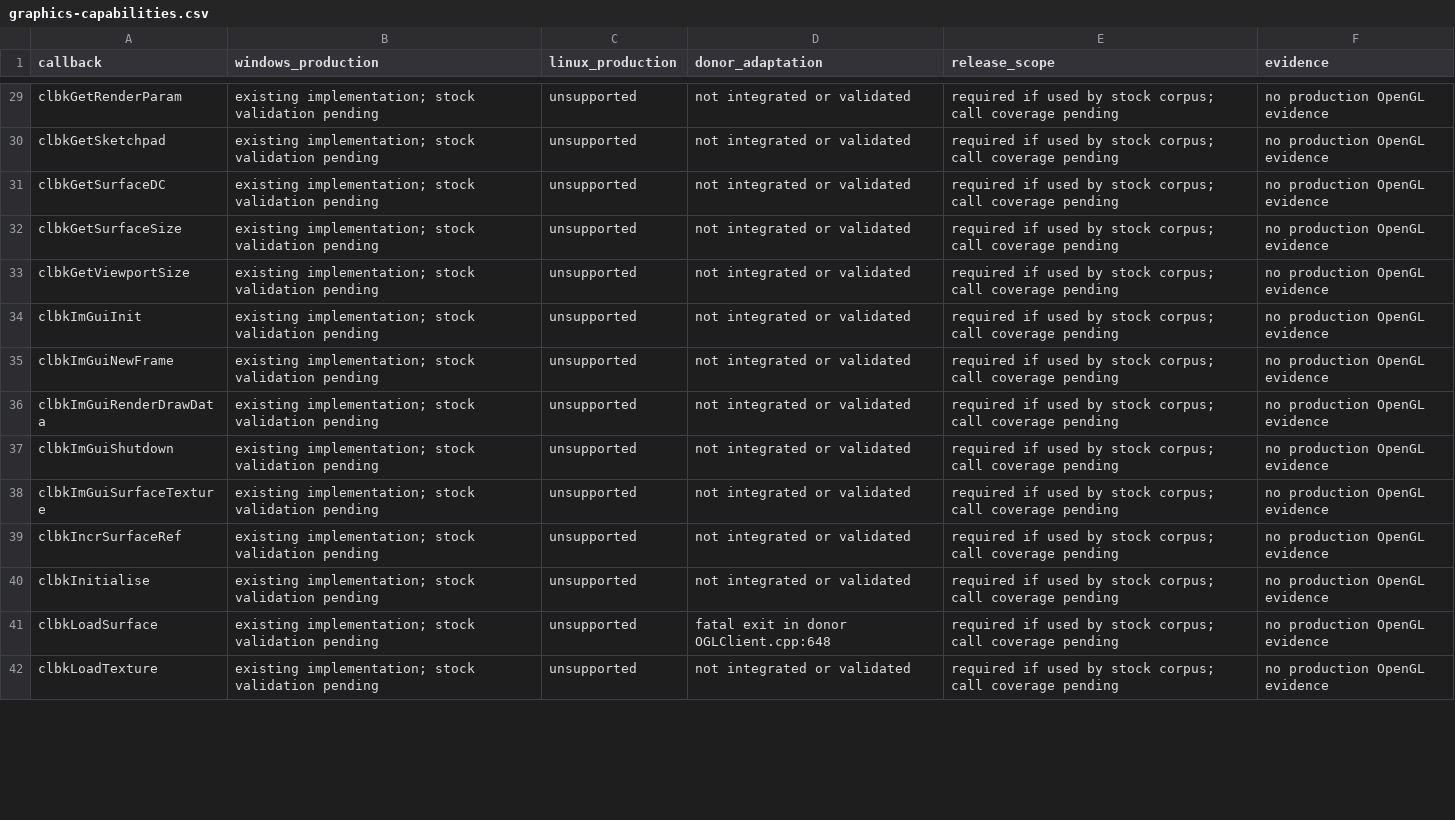
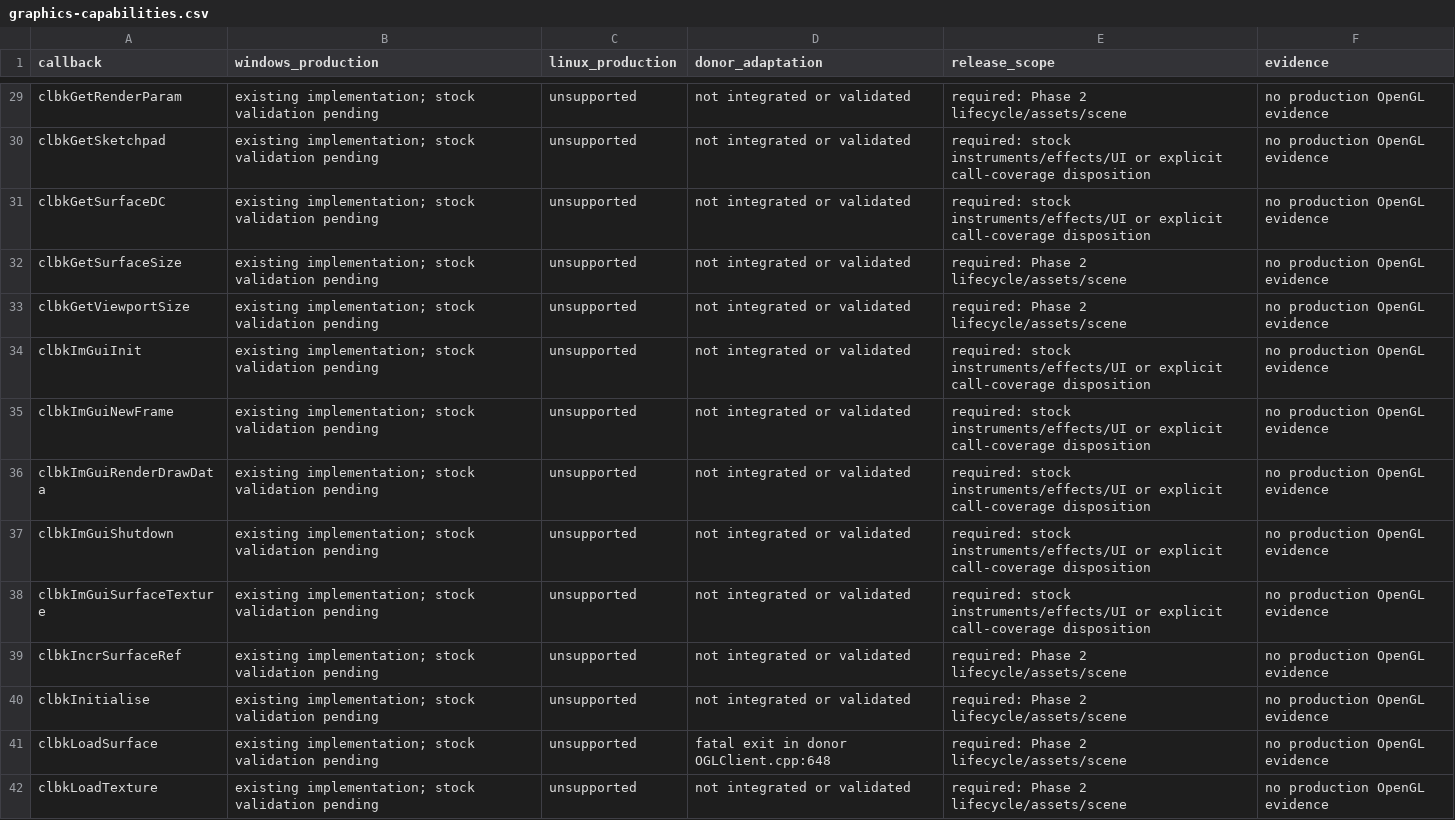
Before and after one commit to dcajacob/orbiter-cross-platform, a CSV file: Docs/Production/graphics-capabilities.csv, drawn as a sheet; only a part is shown, gaps mark what is left out; the diff covers the shown part only; the diff names each change by its address in the sheet, - before the commit and + after, or states it on an @@ line.

```diff
--- a/Docs/Production/graphics-capabilities.csv
+++ b/Docs/Production/graphics-capabilities.csv
-E29 (release_scope): required if used by stock corpus; call coverage pending
+E29 (release_scope): required: Phase 2 lifecycle/assets/scene
-E30:E31 (release_scope): required if used by stock corpus; call coverage pending
+E30:E31 (release_scope): required: stock instruments/effects/UI or explicit call-coverage disposition
-E32:E33 (release_scope): required if used by stock corpus; call coverage pending
+E32:E33 (release_scope): required: Phase 2 lifecycle/assets/scene
-E34:E38 (release_scope): required if used by stock corpus; call coverage pending
+E34:E38 (release_scope): required: stock instruments/effects/UI or explicit call-coverage disposition
-E39:E42 (release_scope): required if used by stock corpus; call coverage pending
+E39:E42 (release_scope): required: Phase 2 lifecycle/assets/scene
```
Also changed, not shown: 56 edited cells elsewhere in this file, 11 other files.
